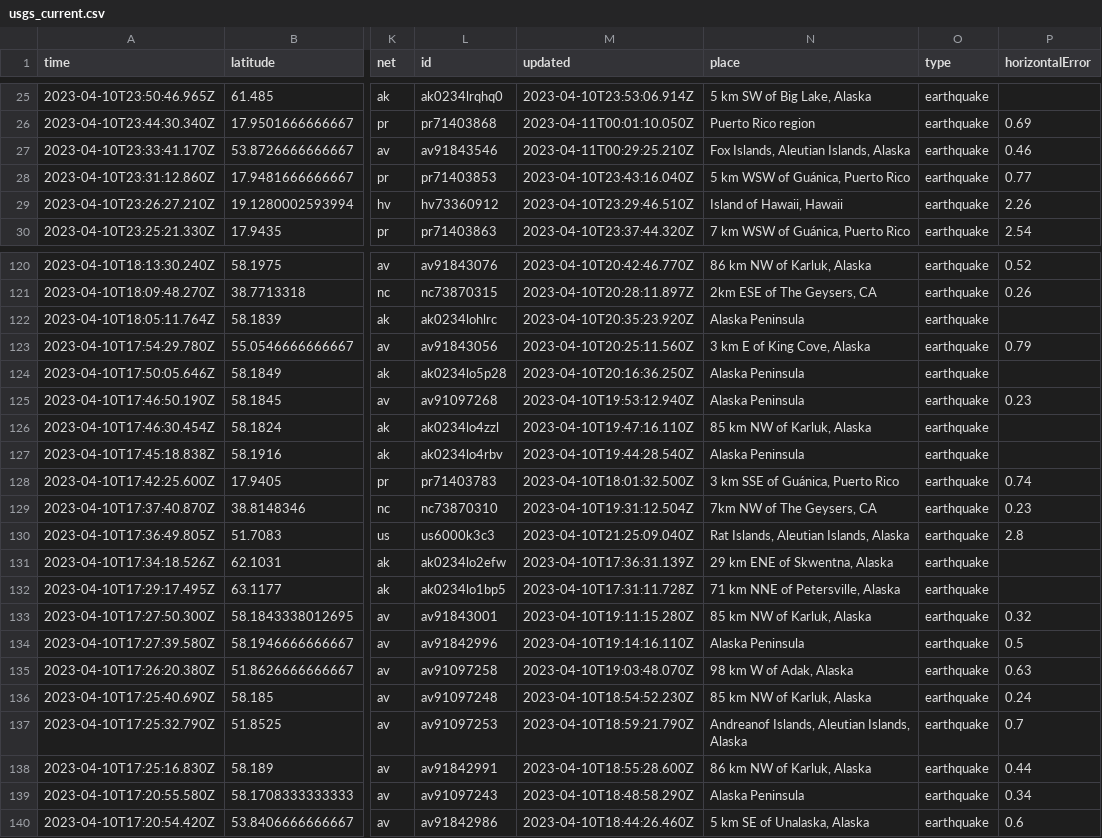
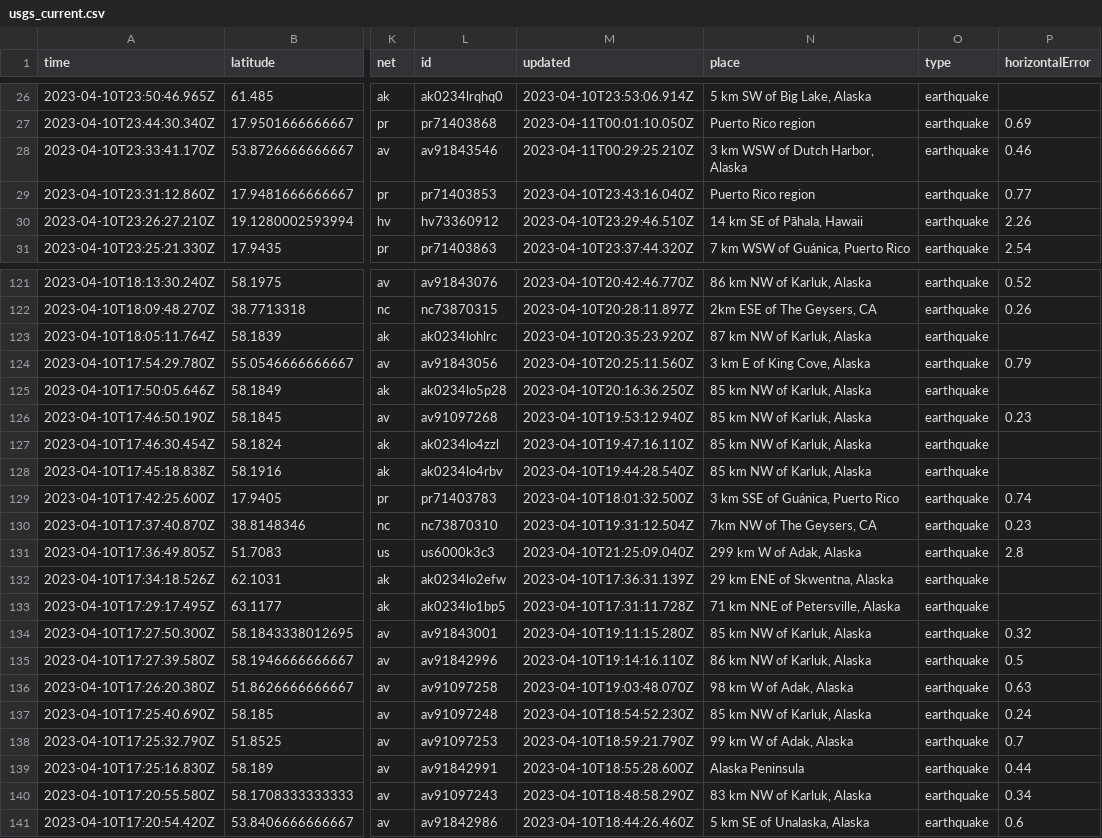
Before and after one commit to aadittambe/first-github-action, a CSV file: usgs_current.csv, drawn as a sheet; only a part is shown, gaps mark what is left out; addresses are those after the commit; the diff covers the shown part only; the diff names each change by its address in the sheet, - before the commit and + after, or states it on an @@ line.

```diff
--- a/usgs_current.csv
+++ b/usgs_current.csv
-N28 (place): Fox Islands, Aleutian Islands, Alaska
+N28 (place): 3 km WSW of Dutch Harbor, Alaska
-N29 (place): 5 km WSW of Guánica, Puerto Rico
+N29 (place): Puerto Rico region
-N30 (place): Island of Hawaii, Hawaii
+N30 (place): 14 km SE of Pāhala, Hawaii
-N123 (place): Alaska Peninsula
+N123 (place): 87 km NW of Karluk, Alaska
-N125:N126 (place): Alaska Peninsula
+N125:N126 (place): 85 km NW of Karluk, Alaska
-N128 (place): Alaska Peninsula
+N128 (place): 85 km NW of Karluk, Alaska
-N131 (place): Rat Islands, Aleutian Islands, Alaska
+N131 (place): 299 km W of Adak, Alaska
-N135 (place): Alaska Peninsula
+N135 (place): 86 km NW of Karluk, Alaska
-N138 (place): Andreanof Islands, Aleutian Islands, Alaska
+N138 (place): 99 km W of Adak, Alaska
-N139 (place): 86 km NW of Karluk, Alaska
+N139 (place): Alaska Peninsula
-N140 (place): Alaska Peninsula
+N140 (place): 83 km NW of Karluk, Alaska
```
Also changed, not shown: 2 added rows, 1 removed row and 49 edited cells elsewhere in this file, 1 other file.
